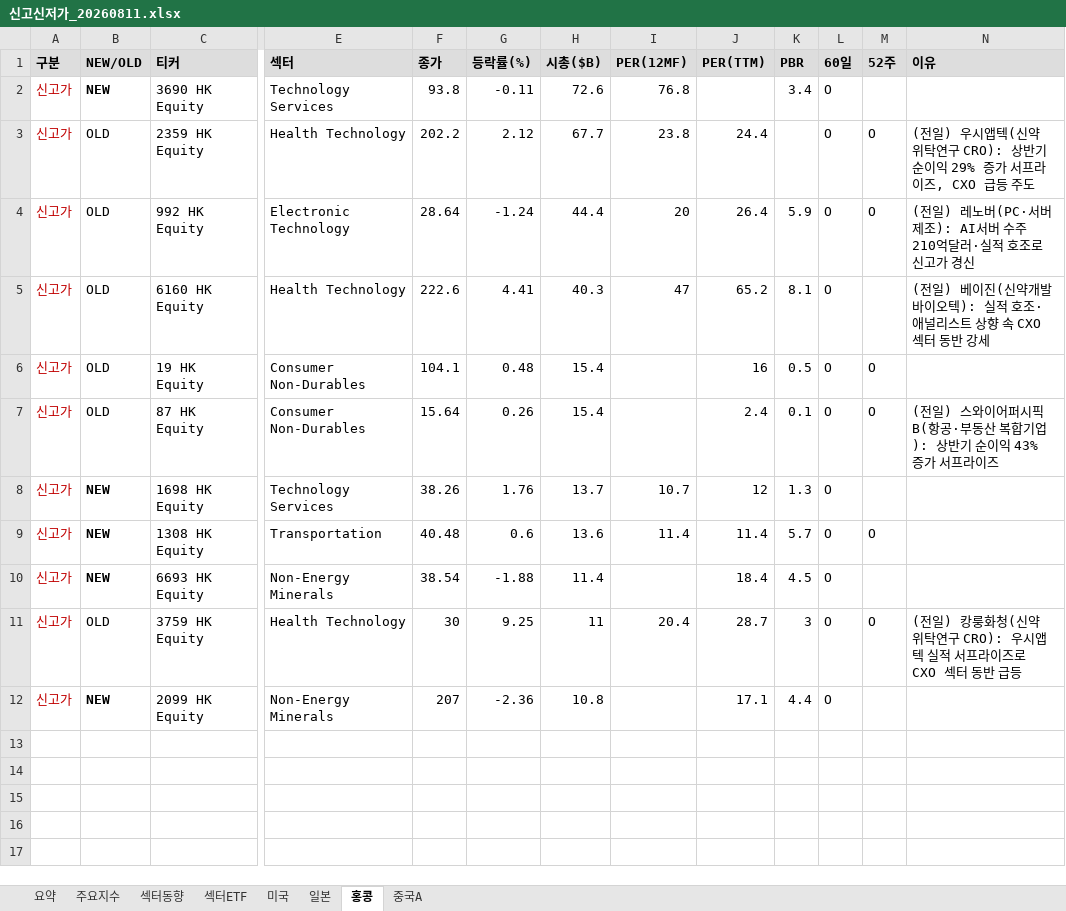
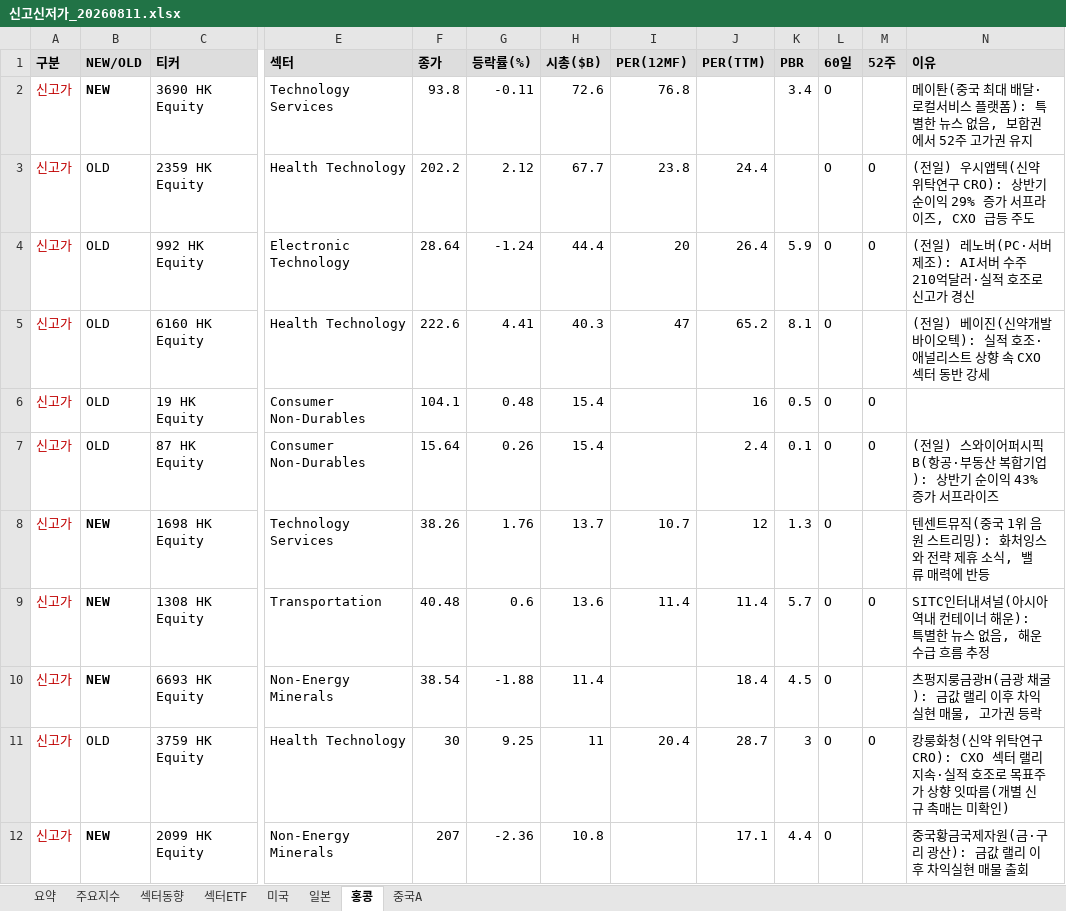
Before and after one commit to cm1n/highlowscreen, an Excel workbook: 신고신저가_20260811.xlsx, sheet 홍콩, drawn as a sheet; only a part is shown, gaps mark what is left out; values as stored, in another font and other column widths than the file's, no borders; the diff names each change by its address in the sheet, - before the commit and + after, or states it on an @@ line.

```diff
--- a/신고신저가_20260811.xlsx (sheet 홍콩)
+++ b/신고신저가_20260811.xlsx (sheet 홍콩)
-N2 (이유): (empty)
+N2 (이유): 메이퇀(중국 최대 배달·로컬서비스 플랫폼): 특별한 뉴스 없음, 보합권에서 52주 고가권 유지
-N8 (이유): (empty)
+N8 (이유): 텐센트뮤직(중국 1위 음원 스트리밍): 화처잉스와 전략 제휴 소식, 밸류 매력에 반등
-N9 (이유): (empty)
+N9 (이유): SITC인터내셔널(아시아 역내 컨테이너 해운): 특별한 뉴스 없음, 해운 수급 흐름 추정
-N10 (이유): (empty)
+N10 (이유): 츠펑지룽금광H(금광 채굴): 금값 랠리 이후 차익실현 매물, 고가권 등락
-N11 (이유): (전일) 캉룽화청(신약 위탁연구 CRO): 우시앱텍 실적 서프라이즈로 CXO 섹터 동반 급등
+N11 (이유): 캉룽화청(신약 위탁연구 CRO): CXO 섹터 랠리 지속·실적 호조로 목표주가 상향 잇따름(개별 신규 촉매는 미확인)
-N12 (이유): (empty)
+N12 (이유): 중국황금국제자원(금·구리 광산): 금값 랠리 이후 차익실현 매물 출회
```
Also changed, not shown: sheet 미국, sheet 일본, sheet 요약, sheet 중국A, sheet 섹터ETF, 1 other file.
